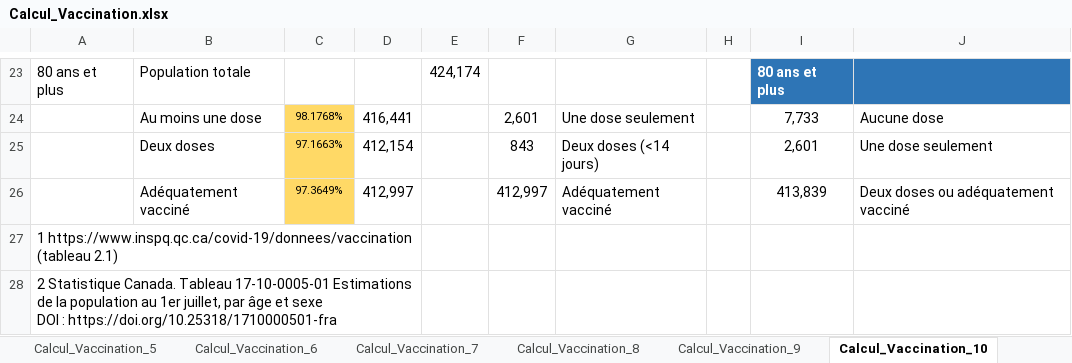
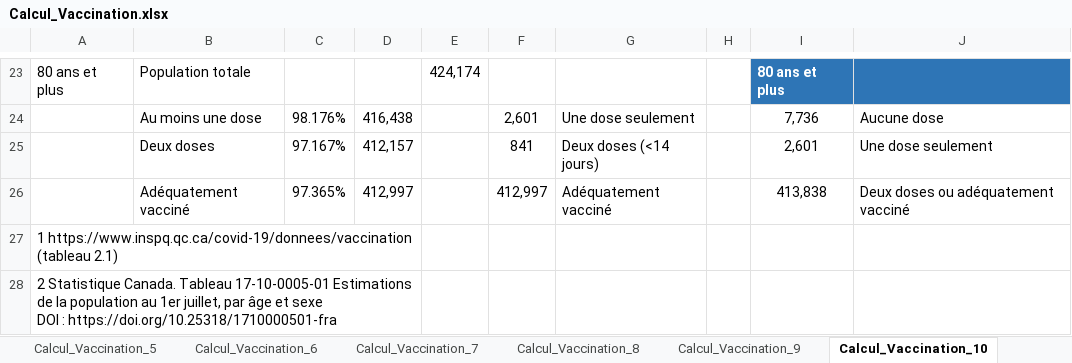
Before and after one commit to pcmichaud/EnqueteCovid, an Excel workbook: Vaccination/Calcul_Vaccination.xlsx, sheet Calcul_Vaccination_10, drawn as a sheet; only a part is shown, gaps mark what is left out; values as stored, in another font and other column widths than the file's, no borders; the diff covers the shown part only; the diff names each change by its address in the sheet, - before the commit and + after, or states it on an @@ line.

```diff
--- a/Vaccination/Calcul_Vaccination.xlsx (sheet Calcul_Vaccination_10)
+++ b/Vaccination/Calcul_Vaccination.xlsx (sheet Calcul_Vaccination_10)
-C24: 98.1768%
+C24: 98.176%
-C24:C26 fill: #FFD966
+C24:C26 fill: none, text size: larger
-D24: 416,441
+D24: 416,438
-I24: 7,733
+I24: 7,736
-C25: 97.1663%
+C25: 97.167%
-D25: 412,154
+D25: 412,157
-F25: 843
+F25: 841
-C26: 97.3649%
+C26: 97.365%
-I26: 413,839
+I26: 413,838
```
Also changed, not shown: 12 added rows, 12 removed rows and 9 edited cells elsewhere in this sheet, sheet Calcul_Vaccination_3, sheet Calcul_Vaccination_13, sheet Calcul_Vaccination_11, sheet Calcul_Vaccination_6, sheet Calcul_Vaccination_12, sheet Calcul_Vaccination_4, 6 more sheets, other sheet tabs, 13 other files.
